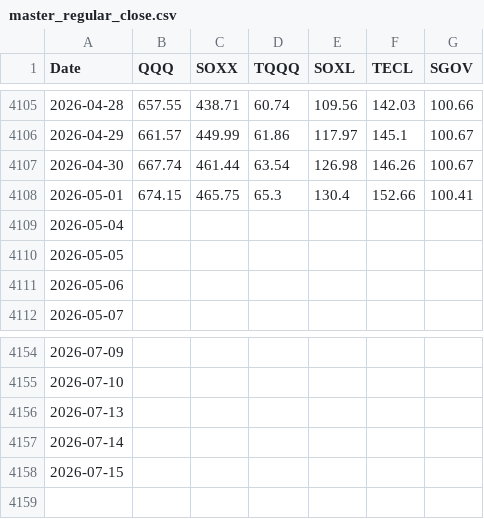
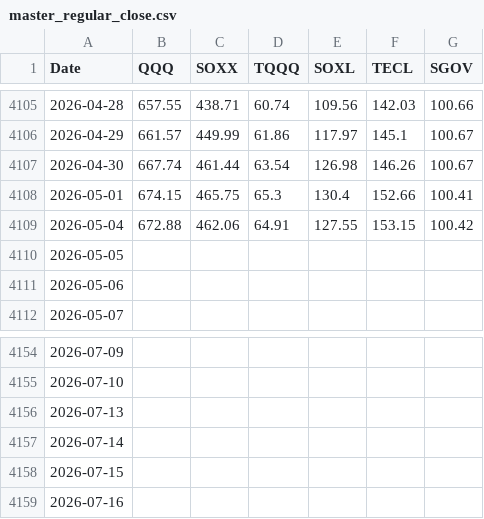
Before and after one commit to Nam-Daesik/CollectCloses, a CSV file: master_regular_close.csv, drawn as a sheet; only a part is shown, gaps mark what is left out.

```diff
--- a/master_regular_close.csv
+++ b/master_regular_close.csv
@@ -4108,3 +4108,3 @@ Date,QQQ,SOXX,TQQQ,SOXL,TECL,SGOV
 2026-05-01,674.15,465.75,65.3,130.4,152.66,100.41
-2026-05-04,,,,,,
+2026-05-04,672.88,462.06,64.91,127.55,153.15,100.42
 2026-05-05,,,,,,
@@ -4158 +4158,2 @@ Date,QQQ,SOXX,TQQQ,SOXL,TECL,SGOV
 2026-07-15,,,,,,
+2026-07-16,,,,,,
```
